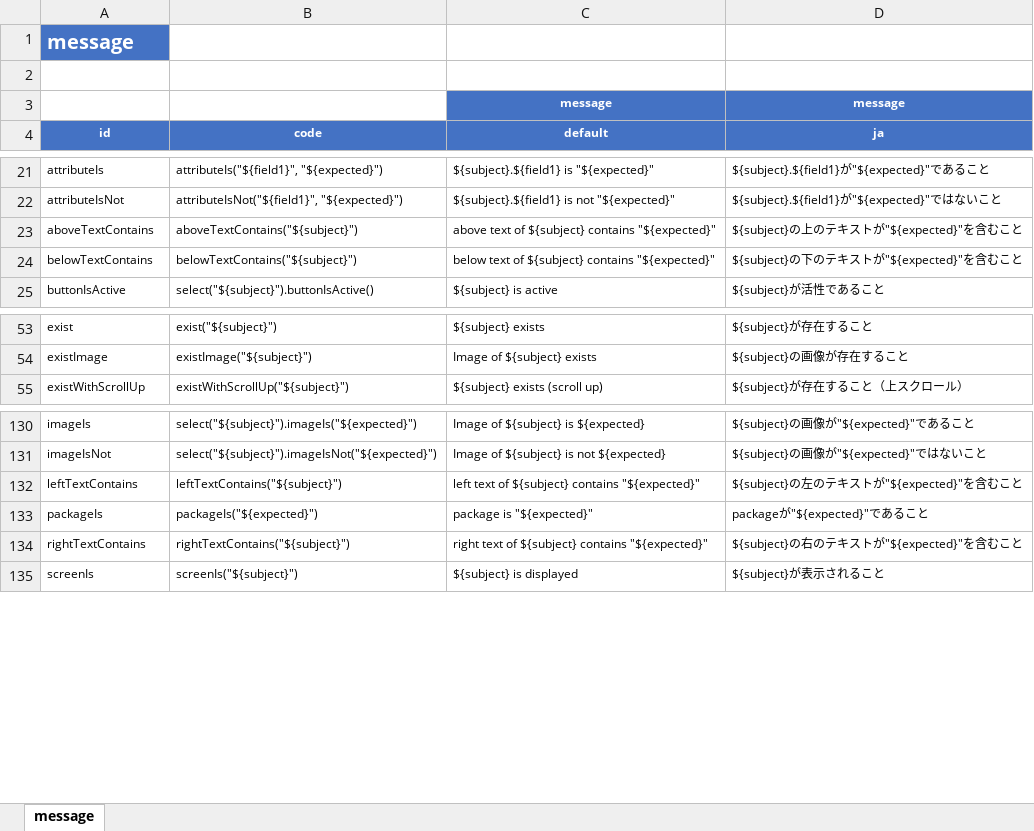
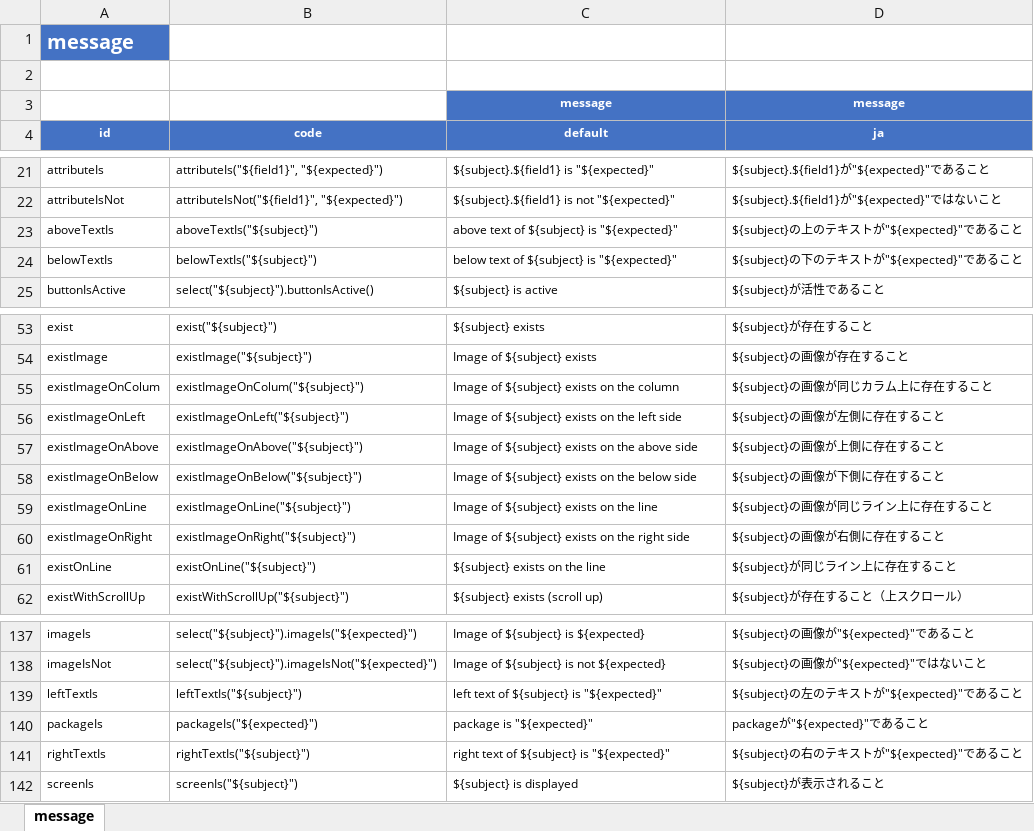
Before and after one commit to ldi-github/shirates-core, an Excel workbook: src/main/resources/message.xlsx, sheet message, drawn as a sheet; only a part is shown, gaps mark what is left out; values as stored, in another font and other column widths than the file's, no borders; conditional formats not drawn; addresses are those after the commit; the diff names each change by its address in the sheet, - before the commit and + after, or states it on an @@ line.

```diff
--- a/src/main/resources/message.xlsx (sheet message)
+++ b/src/main/resources/message.xlsx (sheet message)
-A23 (id): aboveTextContains
+A23 (id): aboveTextIs
-B23 (code): aboveTextContains("${subject}")
+B23 (code): aboveTextIs("${subject}")
-C23 (default): above text of ${subject} contains "${expected}"
+C23 (default): above text of ${subject} is "${expected}"
-D23 (ja): ${subject}の上のテキストが"${expected}"を含むこと
+D23 (ja): ${subject}の上のテキストが"${expected}"であること
-A24 (id): belowTextContains
+A24 (id): belowTextIs
-B24 (code): belowTextContains("${subject}")
+B24 (code): belowTextIs("${subject}")
-C24 (default): below text of ${subject} contains "${expected}"
+C24 (default): below text of ${subject} is "${expected}"
-D24 (ja): ${subject}の下のテキストが"${expected}"を含むこと
+D24 (ja): ${subject}の下のテキストが"${expected}"であること
+row 55: existImageOnColum | existImageOnColum("${subject}") | Image of ${subject} exists on the column | ${subject}の画像が同じカラム上に存在すること
+row 56: existImageOnLeft | existImageOnLeft("${subject}") | Image of ${subject} exists on the left side | ${subject}の画像が左側に存在すること
+row 57: existImageOnAbove | existImageOnAbove("${subject}") | Image of ${subject} exists on the above side | ${subject}の画像が上側に存在すること
+row 58: existImageOnBelow | existImageOnBelow("${subject}") | Image of ${subject} exists on the below side | ${subject}の画像が下側に存在すること
+row 59: existImageOnLine | existImageOnLine("${subject}") | Image of ${subject} exists on the line | ${subject}の画像が同じライン上に存在すること
+row 60: existImageOnRight | existImageOnRight("${subject}") | Image of ${subject} exists on the right side | ${subject}の画像が右側に存在すること
+row 61: existOnLine | existOnLine("${subject}") | ${subject} exists on the line | ${subject}が同じライン上に存在すること
-A139 (id): leftTextContains
+A139 (id): leftTextIs
-B139 (code): leftTextContains("${subject}")
+B139 (code): leftTextIs("${subject}")
-C139 (default): left text of ${subject} contains "${expected}"
+C139 (default): left text of ${subject} is "${expected}"
-D139 (ja): ${subject}の左のテキストが"${expected}"を含むこと
+D139 (ja): ${subject}の左のテキストが"${expected}"であること
-A141 (id): rightTextContains
+A141 (id): rightTextIs
-B141 (code): rightTextContains("${subject}")
+B141 (code): rightTextIs("${subject}")
-C141 (default): right text of ${subject} contains "${expected}"
+C141 (default): right text of ${subject} is "${expected}"
-D141 (ja): ${subject}の右のテキストが"${expected}"を含むこと
+D141 (ja): ${subject}の右のテキストが"${expected}"であること
```
Also changed, not shown: 45 other files.
